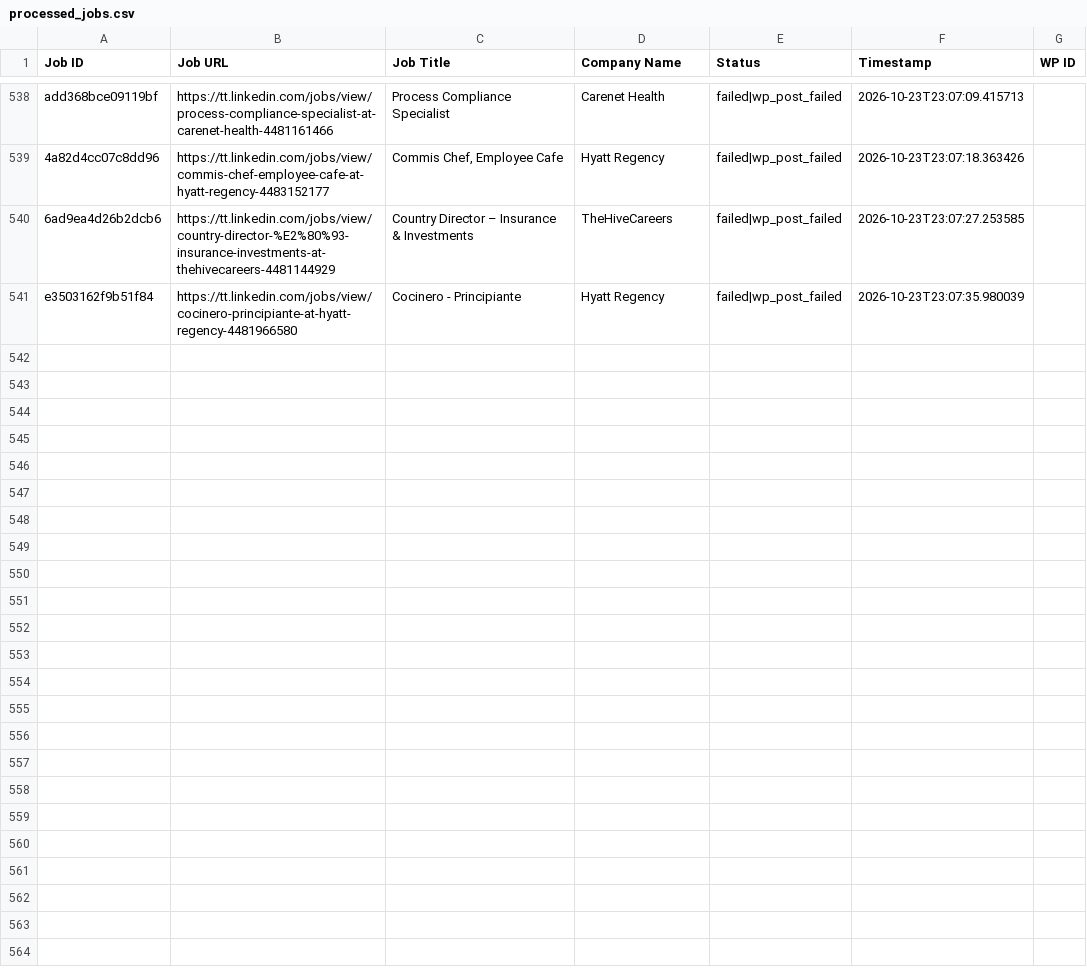
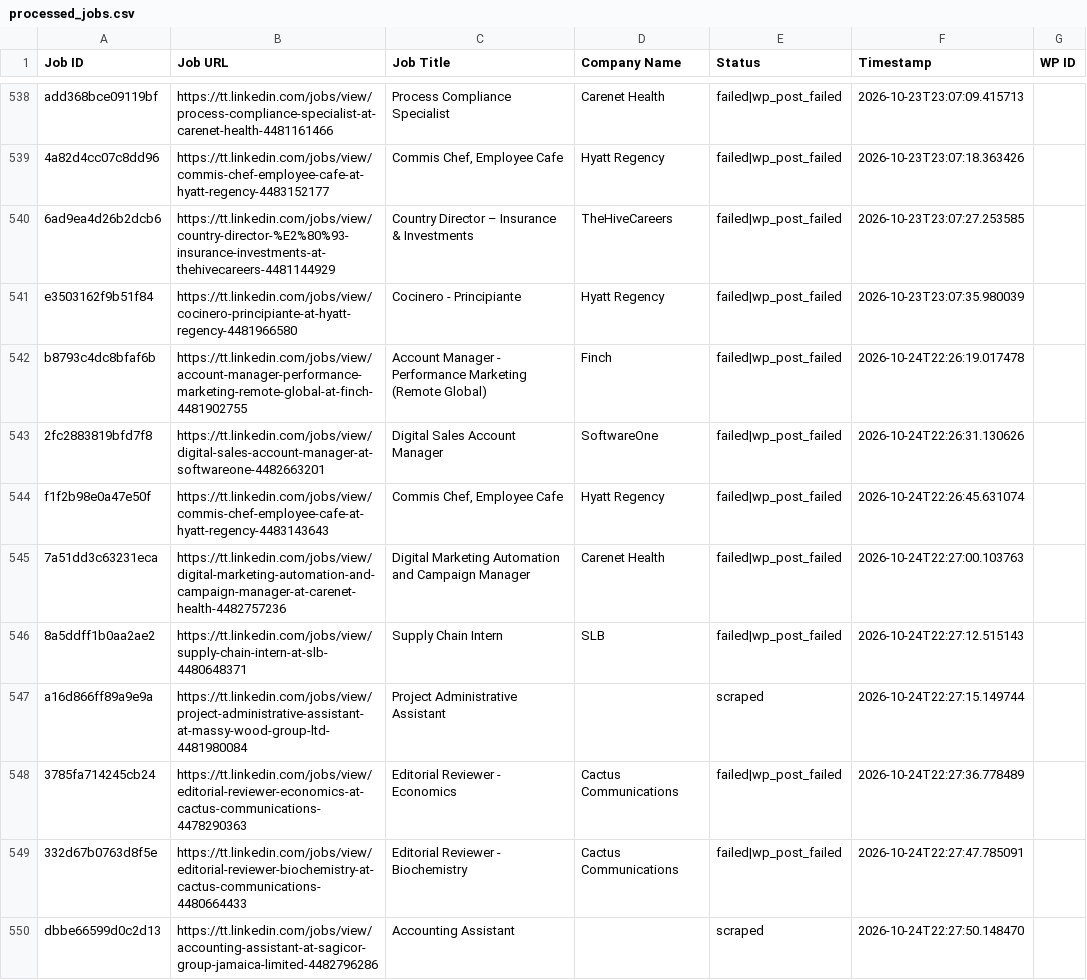
Before and after one commit to mimusdesign/tt, a CSV file: processed_jobs.csv, drawn as a sheet; only a part is shown, gaps mark what is left out.

```diff
--- a/processed_jobs.csv
+++ b/processed_jobs.csv
@@ -542 +542,10 @@ add368bce09119bf,https://tt.linkedin.com/jobs/view/process-compliance-specialist
 e3503162f9b51f84,https://tt.linkedin.com/jobs/view/cocinero-principiante-at-hyatt-regency-4481966580,Cocinero - Principiante,Hyatt Regency,failed|wp_post_failed,2026-10-23T23:07:35.980039,
+b8793c4dc8bfaf6b,https://tt.linkedin.com/jobs/view/account-manager-performance-marketing-remote-global-at-finch-4481902755,Account Manager - Performance Marketing (Remote Global),Finch,failed|wp_post_failed,2026-10-24T22:26:19.017478,
+2fc2883819bfd7f8,https://tt.linkedin.com/jobs/view/digital-sales-account-manager-at-softwareone-4482663201,Digital Sales Account Manager,SoftwareOne,failed|wp_post_failed,2026-10-24T22:26:31.130626,
+f1f2b98e0a47e50f,https://tt.linkedin.com/jobs/view/commis-chef-employee-cafe-at-hyatt-regency-4483143643,"Commis Chef, Employee Cafe",Hyatt Regency,failed|wp_post_failed,2026-10-24T22:26:45.631074,
+7a51dd3c63231eca,https://tt.linkedin.com/jobs/view/digital-marketing-automation-and-campaign-manager-at-carenet-health-4482757236,Digital Marketing Automation and Campaign Manager,Carenet Health,failed|wp_post_failed,2026-10-24T22:27:00.103763,
+8a5ddff1b0aa2ae2,https://tt.linkedin.com/jobs/view/supply-chain-intern-at-slb-4480648371,Supply Chain Intern,SLB,failed|wp_post_failed,2026-10-24T22:27:12.515143,
+a16d866ff89a9e9a,https://tt.linkedin.com/jobs/view/project-administrative-assistant-at-massy-wood-group-ltd-4481980084,Project Administrative Assistant,,scraped,2026-10-24T22:27:15.149744,
+3785fa714245cb24,https://tt.linkedin.com/jobs/view/editorial-reviewer-economics-at-cactus-communications-4478290363,Editorial Reviewer -  Economics,Cactus Communications,failed|wp_post_failed,2026-10-24T22:27:36.778489,
+332d67b0763d8f5e,https://tt.linkedin.com/jobs/view/editorial-reviewer-biochemistry-at-cactus-communications-4480664433,Editorial Reviewer - Biochemistry,Cactus Communications,failed|wp_post_failed,2026-10-24T22:27:47.785091,
+dbbe66599d0c2d13,https://tt.linkedin.com/jobs/view/accounting-assistant-at-sagicor-group-jamaica-limited-4482796286,Accounting Assistant,,scraped,2026-10-24T22:27:50.148470,
```
